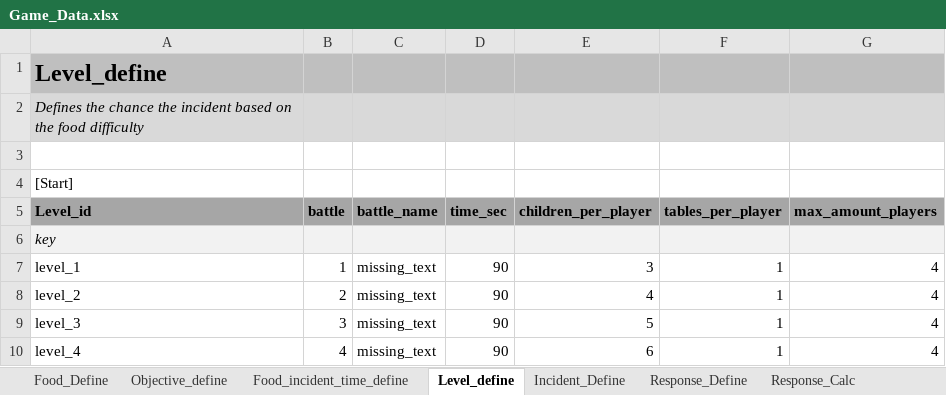
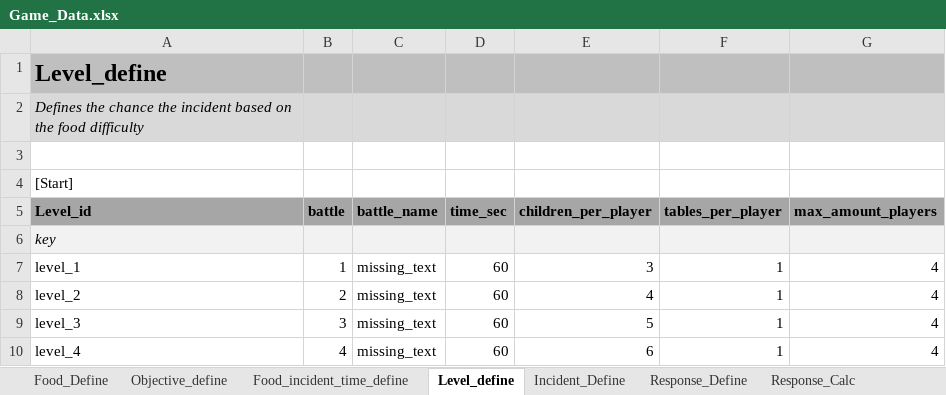
Before and after one commit to emilienregent/lacantina, an Excel workbook: Data/Game_Data.xlsx, sheet Level_define, drawn as a sheet; values as stored, in another font and other column widths than the file's, no borders; the diff names each change by its address in the sheet, - before the commit and + after, or states it on an @@ line.

```diff
--- a/Data/Game_Data.xlsx (sheet Level_define)
+++ b/Data/Game_Data.xlsx (sheet Level_define)
-D7:D10 (time_sec): 90
+D7:D10 (time_sec): 60
```
Also changed, not shown: 2 other files.
